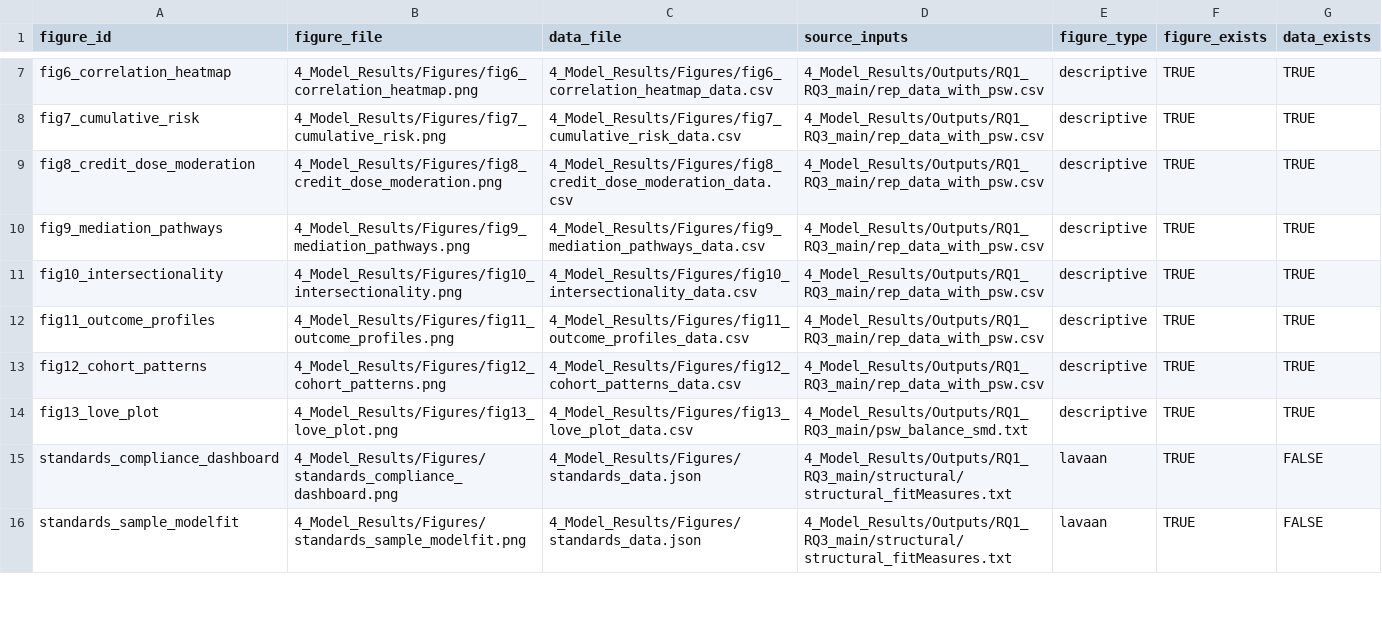
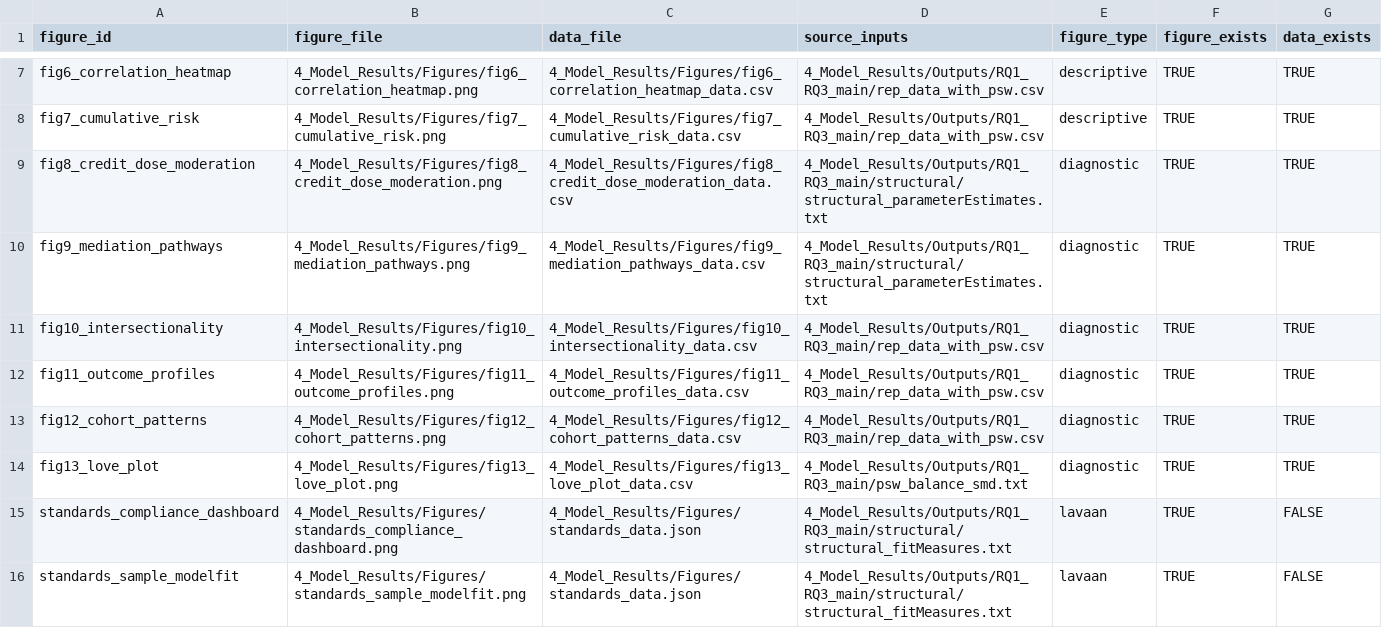
Before and after one commit to Judd23/Dissertation-Model-Simulation, a TSV file: 4_Model_Results/Summary/Run_Summary/figure_sources.tsv, drawn as a sheet; only a part is shown, gaps mark what is left out.

```diff
--- a/4_Model_Results/Summary/Run_Summary/figure_sources.tsv
+++ b/4_Model_Results/Summary/Run_Summary/figure_sources.tsv
@@ -8,8 +8,8 @@ fig6_correlation_heatmap	4_Model_Results/Figures/fig6_correlation_heatmap.png	4_
 fig7_cumulative_risk	4_Model_Results/Figures/fig7_cumulative_risk.png	4_Model_Results/Figures/fig7_cumulative_risk_data.csv	4_Model_Results/Outputs/RQ1_RQ3_main/rep_data_with_psw.csv	descriptive	TRUE	TRUE
-fig8_credit_dose_moderation	4_Model_Results/Figures/fig8_credit_dose_moderation.png	4_Model_Results/Figures/fig8_credit_dose_moderation_data.csv	4_Model_Results/Outputs/RQ1_RQ3_main/rep_data_with_psw.csv	descriptive	TRUE	TRUE
-fig9_mediation_pathways	4_Model_Results/Figures/fig9_mediation_pathways.png	4_Model_Results/Figures/fig9_mediation_pathways_data.csv	4_Model_Results/Outputs/RQ1_RQ3_main/rep_data_with_psw.csv	descriptive	TRUE	TRUE
-fig10_intersectionality	4_Model_Results/Figures/fig10_intersectionality.png	4_Model_Results/Figures/fig10_intersectionality_data.csv	4_Model_Results/Outputs/RQ1_RQ3_main/rep_data_with_psw.csv	descriptive	TRUE	TRUE
-fig11_outcome_profiles	4_Model_Results/Figures/fig11_outcome_profiles.png	4_Model_Results/Figures/fig11_outcome_profiles_data.csv	4_Model_Results/Outputs/RQ1_RQ3_main/rep_data_with_psw.csv	descriptive	TRUE	TRUE
-fig12_cohort_patterns	4_Model_Results/Figures/fig12_cohort_patterns.png	4_Model_Results/Figures/fig12_cohort_patterns_data.csv	4_Model_Results/Outputs/RQ1_RQ3_main/rep_data_with_psw.csv	descriptive	TRUE	TRUE
-fig13_love_plot	4_Model_Results/Figures/fig13_love_plot.png	4_Model_Results/Figures/fig13_love_plot_data.csv	4_Model_Results/Outputs/RQ1_RQ3_main/psw_balance_smd.txt	descriptive	TRUE	TRUE
+fig8_credit_dose_moderation	4_Model_Results/Figures/fig8_credit_dose_moderation.png	4_Model_Results/Figures/fig8_credit_dose_moderation_data.csv	4_Model_Results/Outputs/RQ1_RQ3_main/structural/structural_parameterEstimates.txt	diagnostic	TRUE	TRUE
+fig9_mediation_pathways	4_Model_Results/Figures/fig9_mediation_pathways.png	4_Model_Results/Figures/fig9_mediation_pathways_data.csv	4_Model_Results/Outputs/RQ1_RQ3_main/structural/structural_parameterEstimates.txt	diagnostic	TRUE	TRUE
+fig10_intersectionality	4_Model_Results/Figures/fig10_intersectionality.png	4_Model_Results/Figures/fig10_intersectionality_data.csv	4_Model_Results/Outputs/RQ1_RQ3_main/rep_data_with_psw.csv	diagnostic	TRUE	TRUE
+fig11_outcome_profiles	4_Model_Results/Figures/fig11_outcome_profiles.png	4_Model_Results/Figures/fig11_outcome_profiles_data.csv	4_Model_Results/Outputs/RQ1_RQ3_main/rep_data_with_psw.csv	diagnostic	TRUE	TRUE
+fig12_cohort_patterns	4_Model_Results/Figures/fig12_cohort_patterns.png	4_Model_Results/Figures/fig12_cohort_patterns_data.csv	4_Model_Results/Outputs/RQ1_RQ3_main/rep_data_with_psw.csv	diagnostic	TRUE	TRUE
+fig13_love_plot	4_Model_Results/Figures/fig13_love_plot.png	4_Model_Results/Figures/fig13_love_plot_data.csv	4_Model_Results/Outputs/RQ1_RQ3_main/psw_balance_smd.txt	diagnostic	TRUE	TRUE
 standards_compliance_dashboard	4_Model_Results/Figures/standards_compliance_dashboard.png	4_Model_Results/Figures/standards_data.json	4_Model_Results/Outputs/RQ1_RQ3_main/structural/structural_fitMeasures.txt	lavaan	TRUE	FALSE
```
Also changed, not shown: 4_Model_Results/Figures/fig4_developmental_adjustment_data.csv, 4_Model_Results/Summary/figure_sources.tsv, 16 other files.
